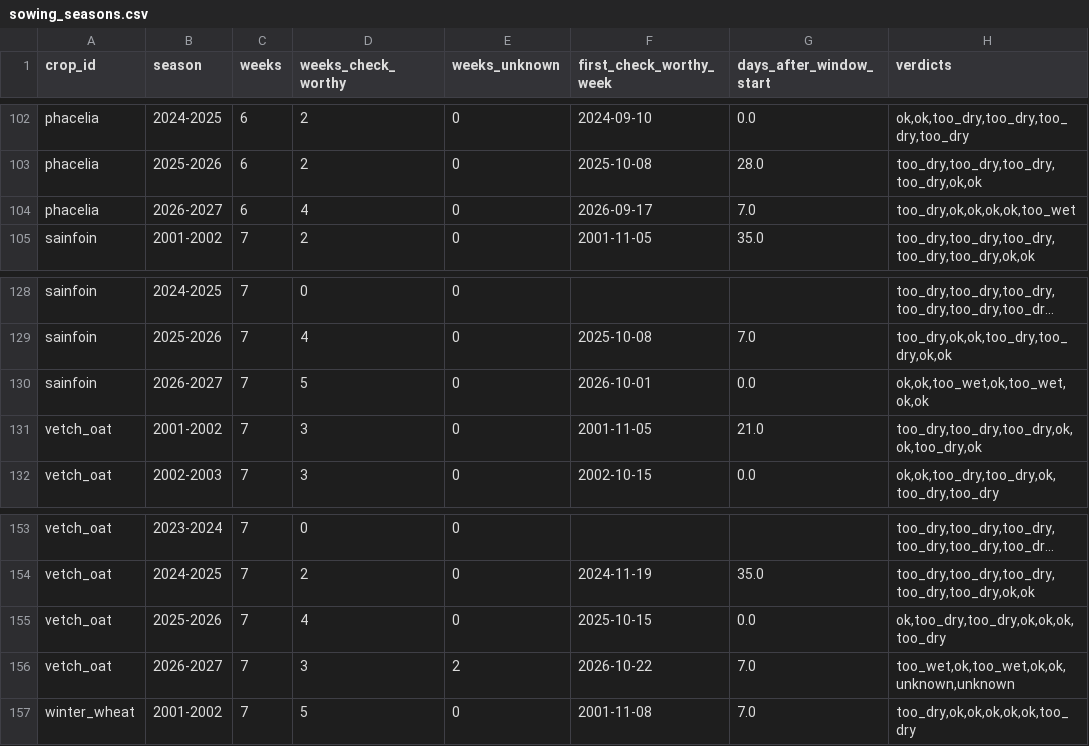
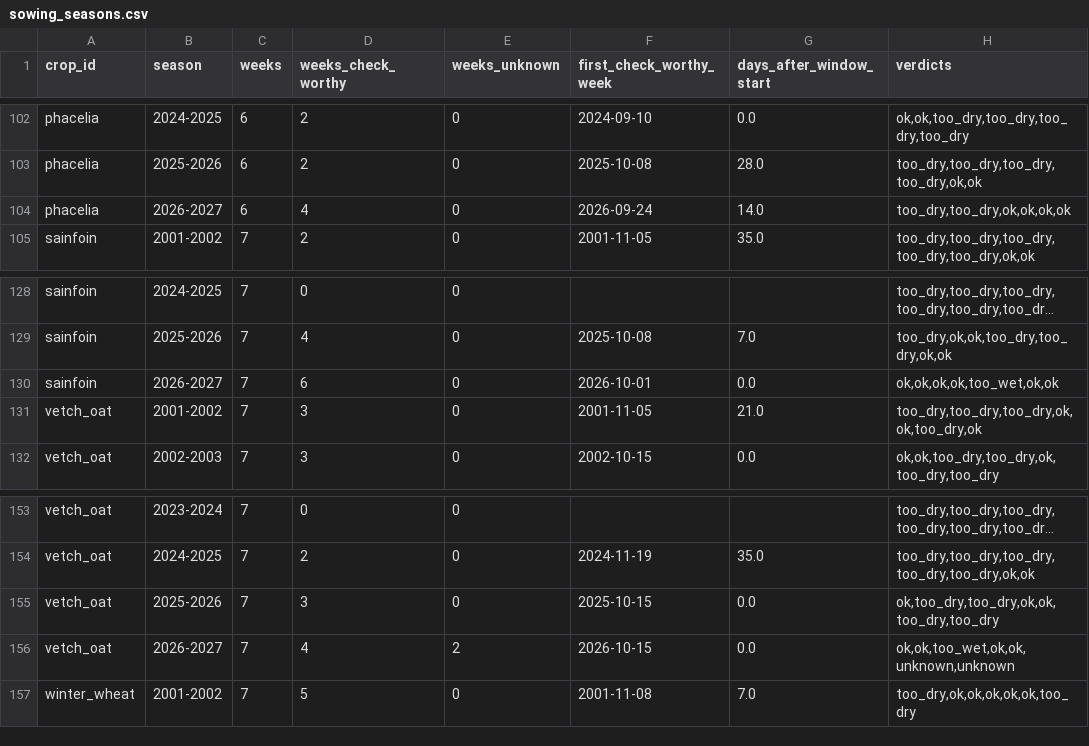
Before and after one commit to GeorgePanagiotou/agri_sim, a CSV file: outputs/sowing_seasons.csv, drawn as a sheet; only a part is shown, gaps mark what is left out; long unchanged cells end in …; the diff names each change by its address in the sheet, - before the commit and + after, or states it on an @@ line.

```diff
--- a/outputs/sowing_seasons.csv
+++ b/outputs/sowing_seasons.csv
-F104 (first_check_worthy_week): 2026-09-17
+F104 (first_check_worthy_week): 2026-09-24
-G104 (days_after_window_start): 7.0
+G104 (days_after_window_start): 14.0
-H104 (verdicts): too_dry,ok,ok,ok,ok,too_wet
+H104 (verdicts): too_dry,too_dry,ok,ok,ok,ok
-D130 (weeks_check_worthy): 5
+D130 (weeks_check_worthy): 6
-H130 (verdicts): ok,ok,too_wet,ok,too_wet,ok,ok
+H130 (verdicts): ok,ok,ok,ok,too_wet,ok,ok
-D155 (weeks_check_worthy): 4
+D155 (weeks_check_worthy): 3
-H155 (verdicts): ok,too_dry,too_dry,ok,ok,ok,too_dry
+H155 (verdicts): ok,too_dry,too_dry,ok,ok,too_dry,too_dry
-D156 (weeks_check_worthy): 3
+D156 (weeks_check_worthy): 4
-F156 (first_check_worthy_week): 2026-10-22
+F156 (first_check_worthy_week): 2026-10-15
-G156 (days_after_window_start): 7.0
+G156 (days_after_window_start): 0.0
-H156 (verdicts): too_wet,ok,too_wet,ok,ok,unknown,unknown
+H156 (verdicts): ok,ok,too_wet,ok,ok,unknown,unknown
```
Also changed, not shown: outputs/sowing_reliability.csv, outputs/sowing_seasons_long_record.csv, 14 other files.
